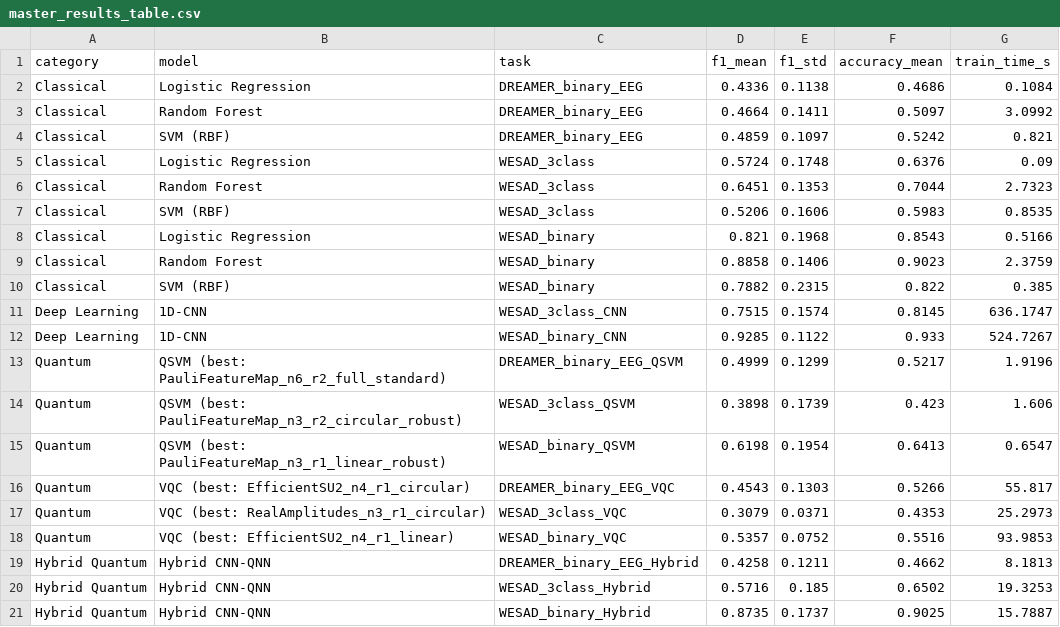
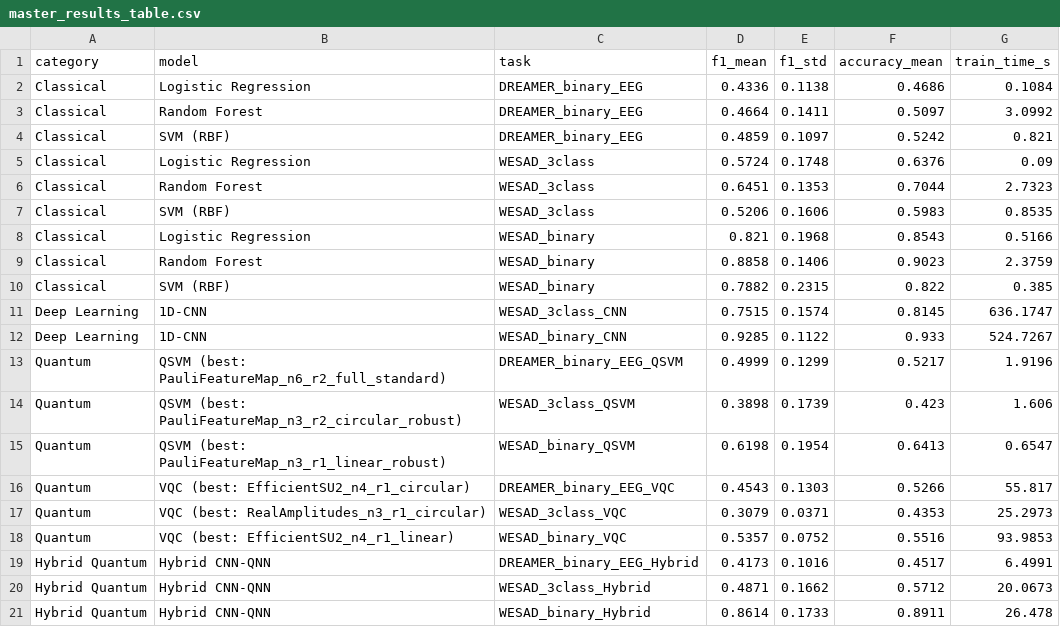
Before and after one commit to qskenza/quantum-ml-affective-computing, a CSV file: results/output_data/master_results_table.csv, drawn as a sheet.

```diff
--- a/results/output_data/master_results_table.csv
+++ b/results/output_data/master_results_table.csv
@@ -18,4 +18,4 @@ Quantum,VQC (best: RealAmplitudes_n3_r1_circular),WESAD_3class_VQC,0.3079,0.0371
 Quantum,VQC (best: EfficientSU2_n4_r1_linear),WESAD_binary_VQC,0.5357,0.0752,0.5516,93.9853
-Hybrid Quantum,Hybrid CNN-QNN,DREAMER_binary_EEG_Hybrid,0.4258,0.1211,0.4662,8.1813
-Hybrid Quantum,Hybrid CNN-QNN,WESAD_3class_Hybrid,0.5716,0.185,0.6502,19.3253
-Hybrid Quantum,Hybrid CNN-QNN,WESAD_binary_Hybrid,0.8735,0.1737,0.9025,15.7887
+Hybrid Quantum,Hybrid CNN-QNN,DREAMER_binary_EEG_Hybrid,0.4173,0.1016,0.4517,6.4991
+Hybrid Quantum,Hybrid CNN-QNN,WESAD_3class_Hybrid,0.4871,0.1662,0.5712,20.0673
+Hybrid Quantum,Hybrid CNN-QNN,WESAD_binary_Hybrid,0.8614,0.1733,0.8911,26.478
```
Also changed, not shown: results/output_data/quantum_classical_gap.csv, results/output_data/significance_tests.csv, 25 other files.
